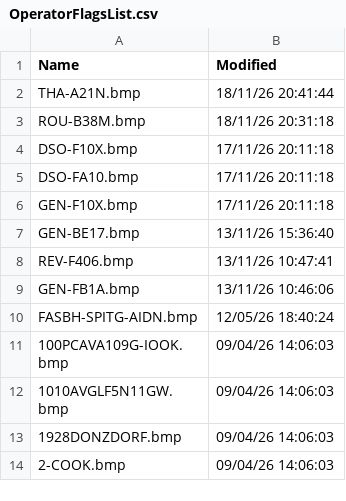
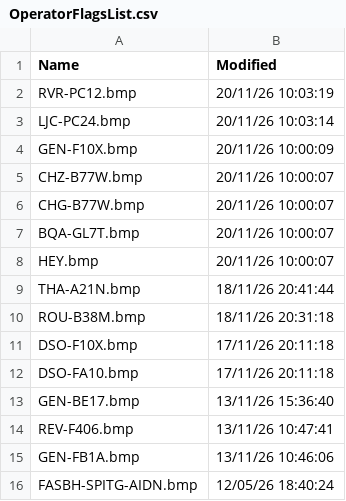
Before and after one commit to rikgale/VRSOperatorFlags, a CSV file: OperatorFlagsList.csv, drawn as a sheet; only a part is shown; the shorter side is filled out with more unchanged rows; removed rows and columns are numbered as before the commit, all else as after; the diff names each change by its address in the sheet, - before the commit and + after, or states it on an @@ line.

```diff
--- a/OperatorFlagsList.csv
+++ b/OperatorFlagsList.csv
+row 2: RVR-PC12.bmp | 20/11/26 10:03:19
+row 3: LJC-PC24.bmp | 20/11/26 10:03:14
+row 4: GEN-F10X.bmp | 20/11/26 10:00:09
+row 5: CHZ-B77W.bmp | 20/11/26 10:00:07
+row 6: CHG-B77W.bmp | 20/11/26 10:00:07
+row 7: BQA-GL7T.bmp | 20/11/26 10:00:07
+row 8: HEY.bmp | 20/11/26 10:00:07
-row 6: GEN-F10X.bmp | 17/11/26 20:11:18
```
Also changed, not shown: 1 other file.
